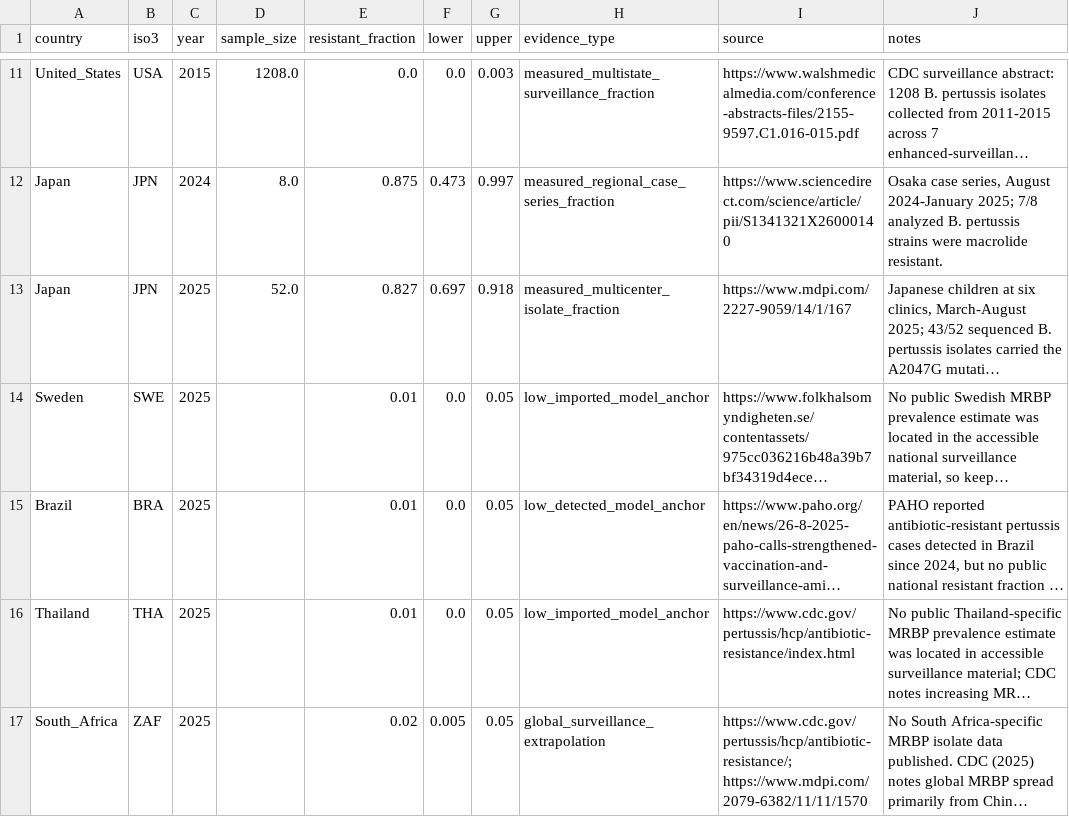
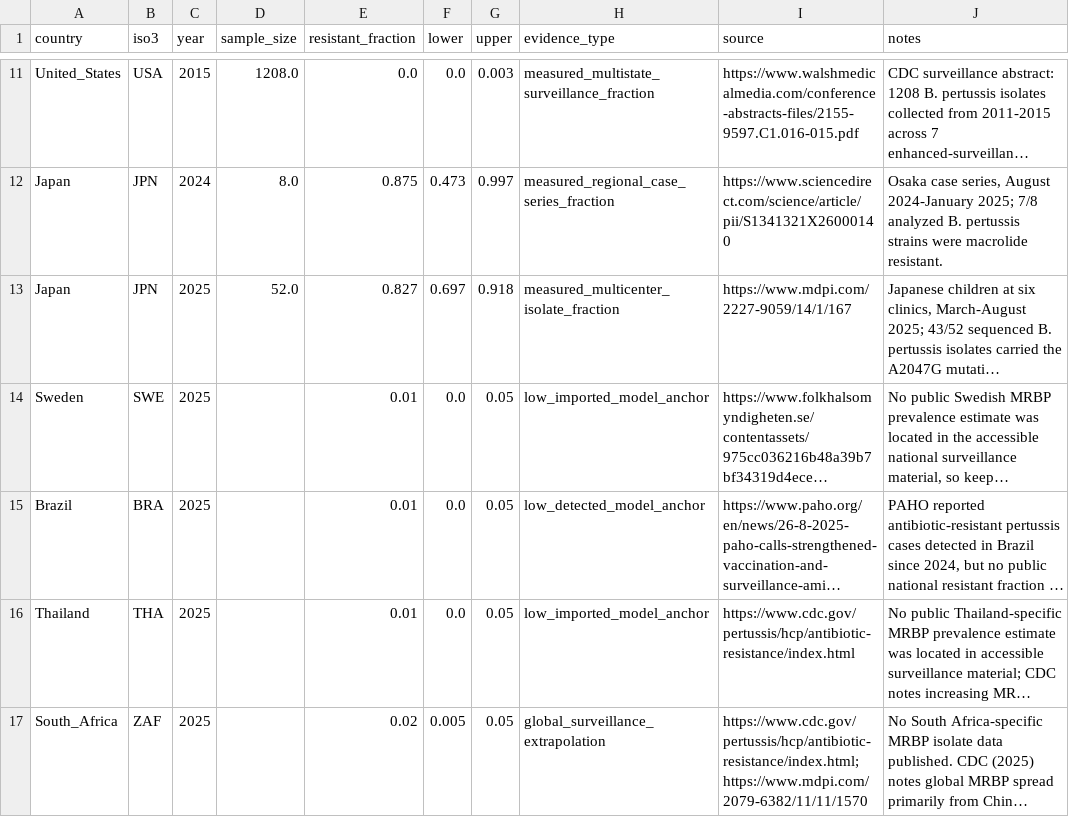
Before and after one commit to xmusphlkg/pertussis_transmission_analysis, a CSV file: data/raw/country_resistance_timeline.csv, drawn as a sheet; only a part is shown, gaps mark what is left out; long unchanged cells end in …; the diff names each change by its address in the sheet, - before the commit and + after, or states it on an @@ line.

```diff
--- a/data/raw/country_resistance_timeline.csv
+++ b/data/raw/country_resistance_timeline.csv
-I17 (source): https://www.cdc.gov/pertussis/hcp/antibiotic-resistance/; https://www.mdpi.com/2079-6382/11/11/1570
+I17 (source): https://www.cdc.gov/pertussis/hcp/antibiotic-resistance/index.html; https://www.mdpi.com/2079-6382/11/11/1570
```
Also changed, not shown: 5 other files.
